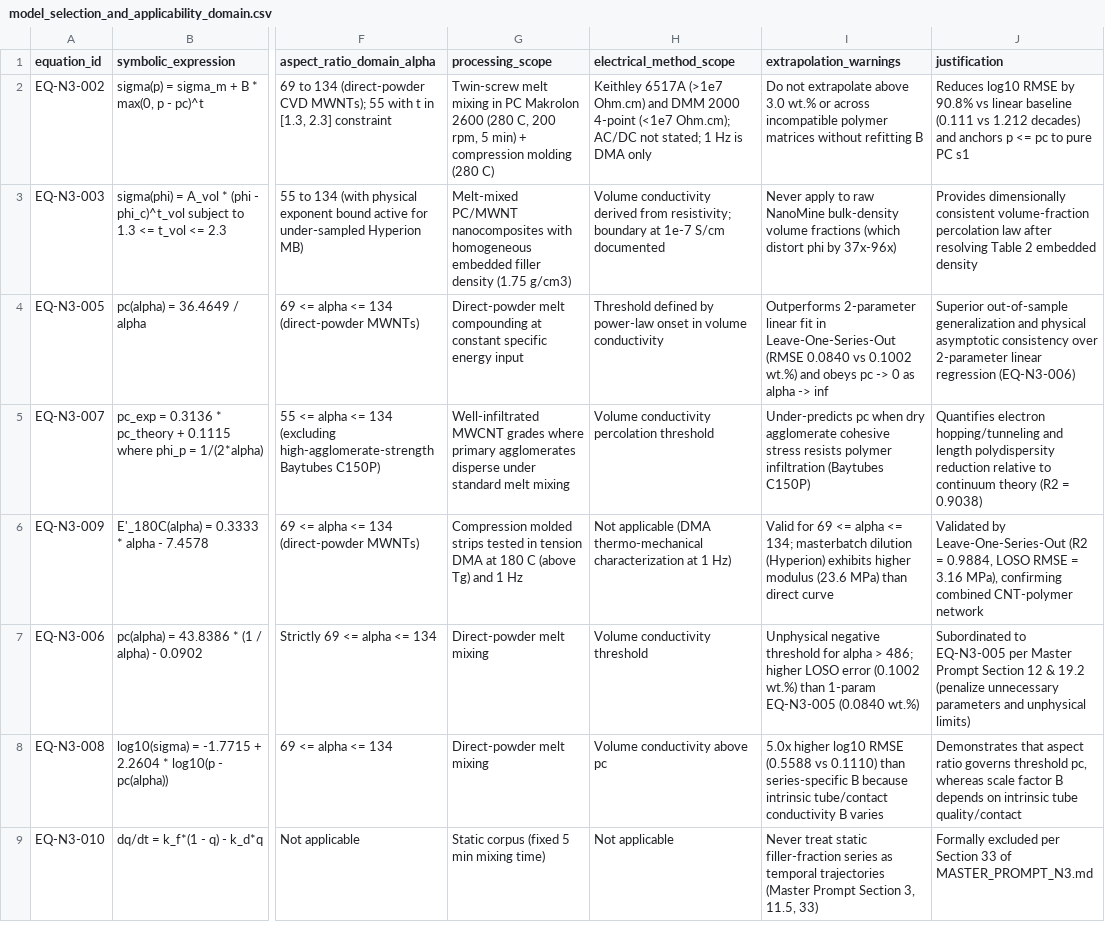
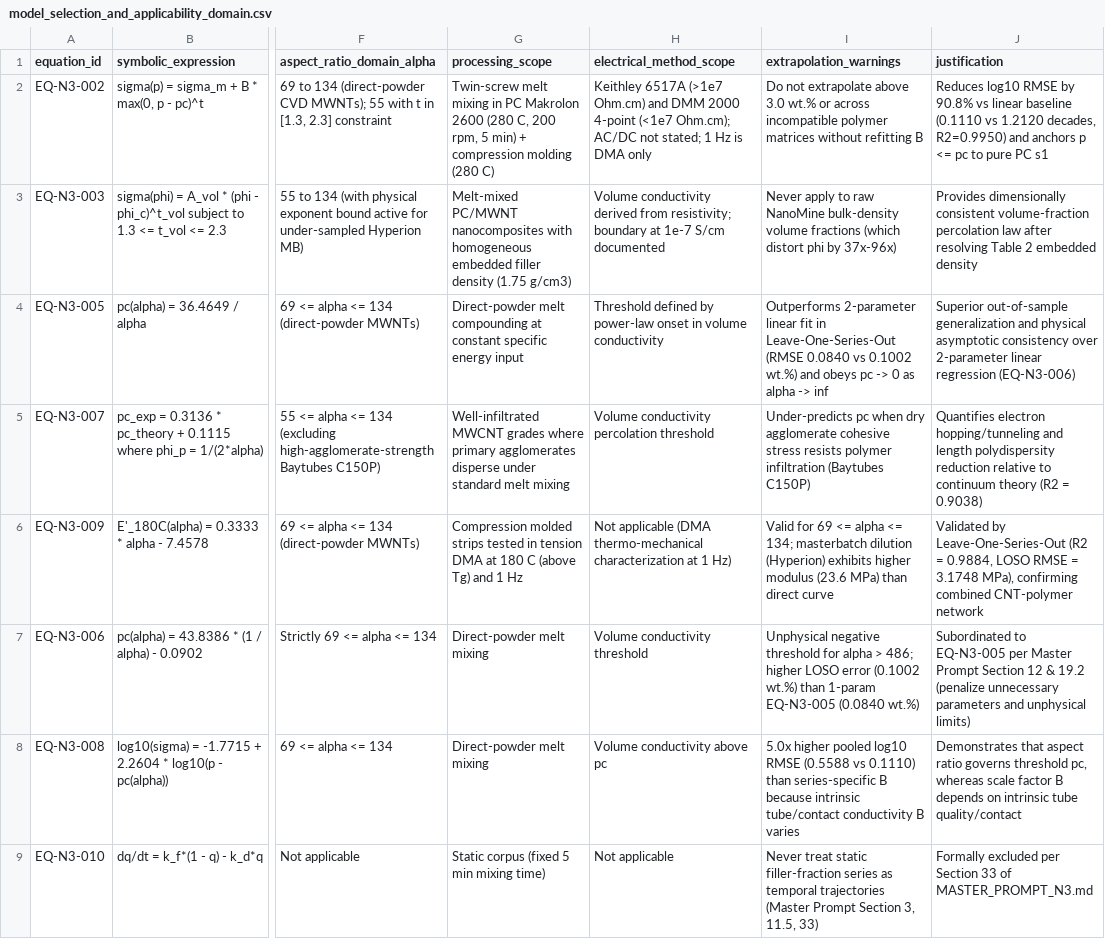
Before and after one commit to 0itwh/Proyecto-Ecuaciones-Diferenciales, a CSV file: analysis/phase5_validation_and_model_selection_v1/tables/model_selection_and_applicability_domain.csv, drawn as a sheet; only a part is shown, gaps mark what is left out; the diff names each change by its address in the sheet, - before the commit and + after, or states it on an @@ line.

```diff
--- a/analysis/phase5_validation_and_model_selection_v1/tables/model_selection_and_applicability_domain.csv
+++ b/analysis/phase5_validation_and_model_selection_v1/tables/model_selection_and_applicability_domain.csv
-J2 (justification): …linear baseline (0.111 vs 1.212 decades) and anchors…
+J2 (justification): …linear baseline (0.1110 vs 1.2120 decades, R2=0.9950) and anchors…
-J6 (justification): …RMSE = 3.16 MPa), confirming…
+J6 (justification): …RMSE = 3.1748 MPa), confirming…
-I8 (extrapolation_warnings): 5.0x higher log10 RMSE…
+I8 (extrapolation_warnings): 5.0x higher pooled log10 RMSE…
```
Also changed, not shown: analysis/phase5_validation_and_model_selection_v1/sha256_inventory.csv, analysis/phase6_final_scientific_report_v1/sha256_inventory.csv, 9 other files.
